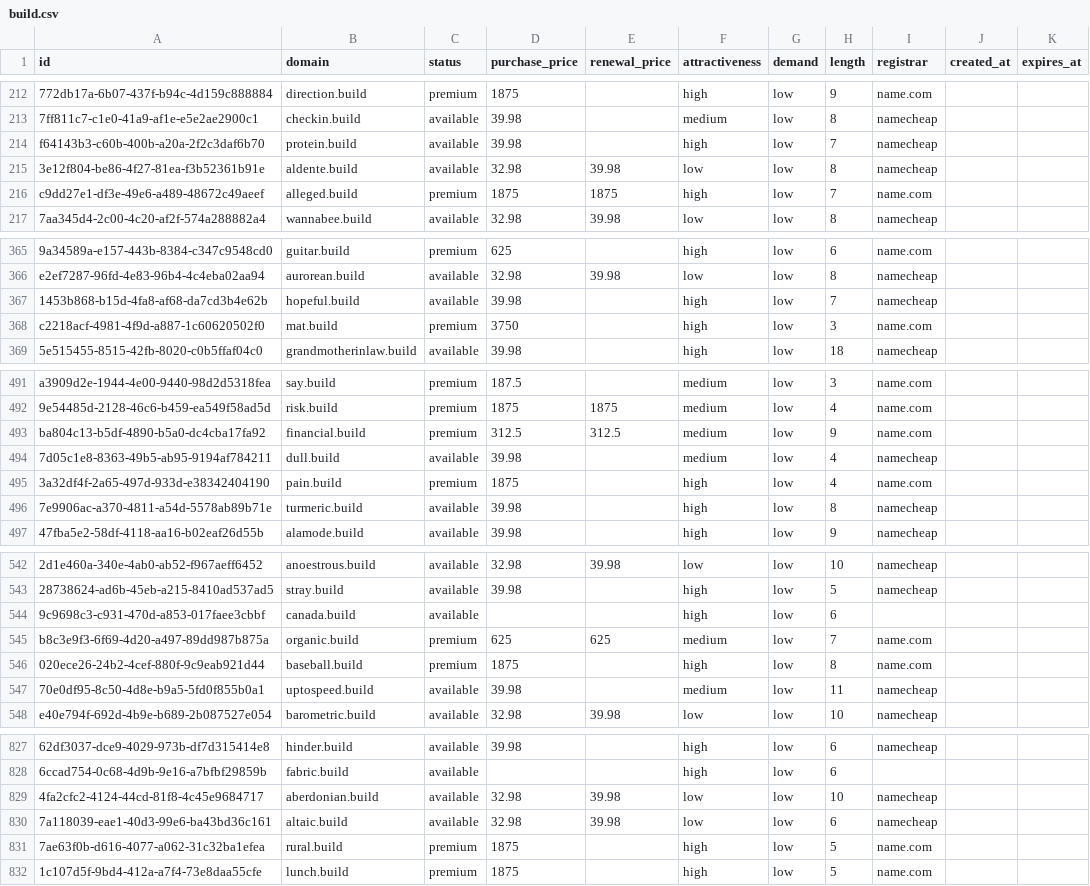
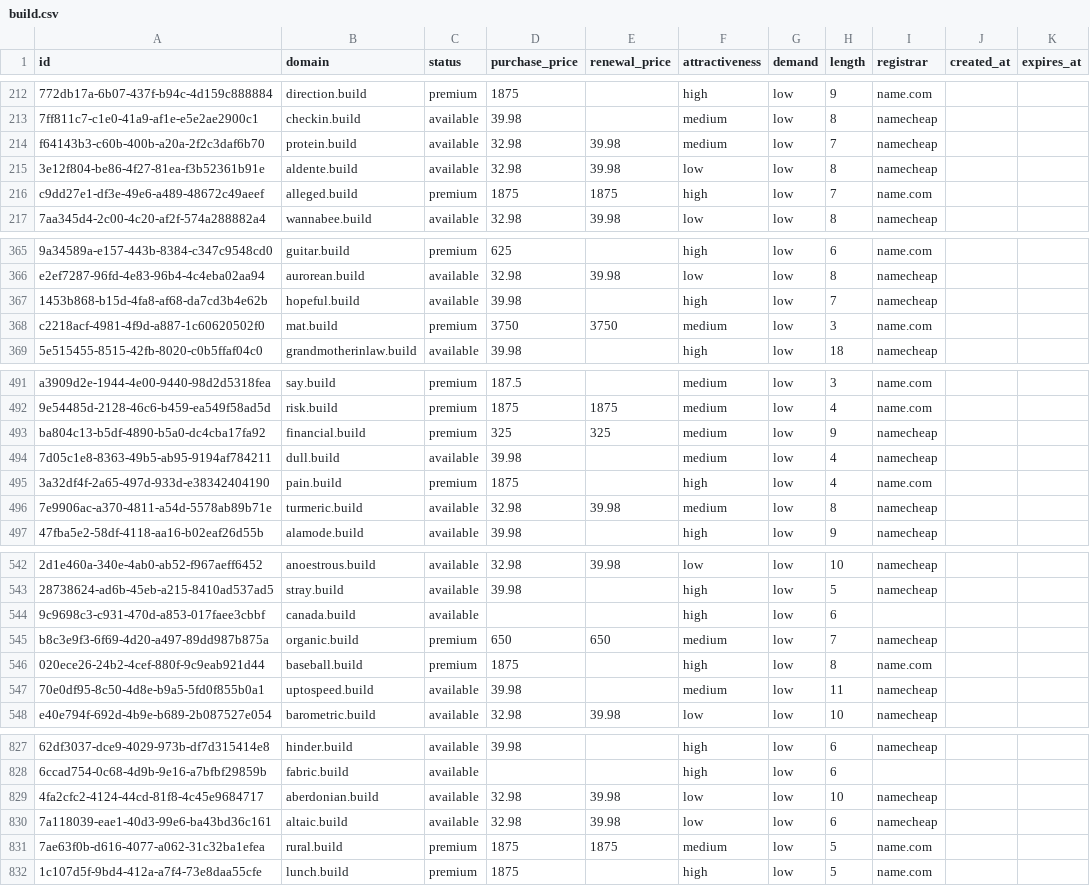
Before and after one commit to UniqueDomains/build-oneword-domains, a CSV file: build.csv, drawn as a sheet; only a part is shown, gaps mark what is left out; the diff names each change by its address in the sheet, - before the commit and + after, or states it on an @@ line.

Commit message:
Domains update

```diff
--- a/build.csv
+++ b/build.csv
-D214 (purchase_price): 39.98
+D214 (purchase_price): 32.98
-E214 (renewal_price): (empty)
+E214 (renewal_price): 39.98
-F214 (attractiveness): high
+F214 (attractiveness): medium
-E368 (renewal_price): (empty)
+E368 (renewal_price): 3750
-F368 (attractiveness): high
+F368 (attractiveness): medium
-D493 (purchase_price): 312.5
+D493 (purchase_price): 325
-E493 (renewal_price): 312.5
+E493 (renewal_price): 325
-I493 (registrar): name.com
+I493 (registrar): namecheap
-D496 (purchase_price): 39.98
+D496 (purchase_price): 32.98
-E496 (renewal_price): (empty)
+E496 (renewal_price): 39.98
-F496 (attractiveness): high
+F496 (attractiveness): medium
-D545 (purchase_price): 625
+D545 (purchase_price): 650
-E545 (renewal_price): 625
+E545 (renewal_price): 650
-I545 (registrar): name.com
+I545 (registrar): namecheap
-E831 (renewal_price): (empty)
+E831 (renewal_price): 1875
-F831 (attractiveness): high
+F831 (attractiveness): medium
```
Also changed, not shown: 4 other files.
